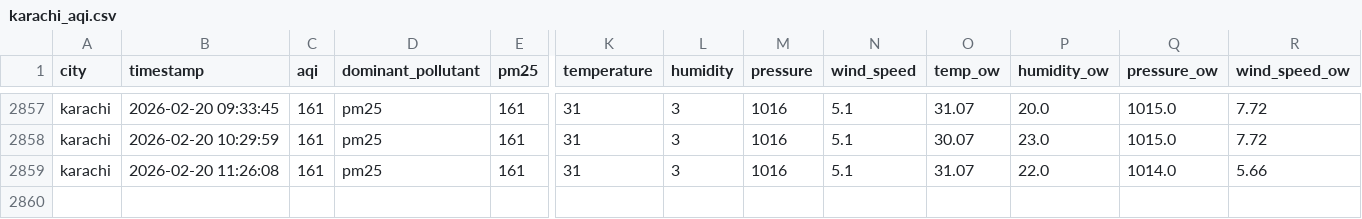
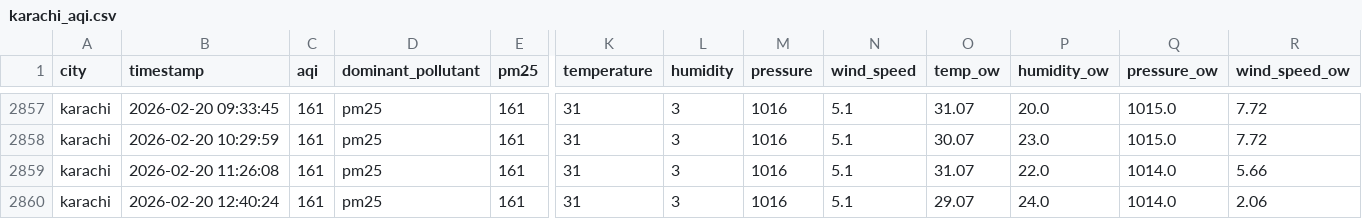
Before and after one commit to Kumkum-Wadhwani/aqi-karachi-predictor, a CSV file: feature_store/features/karachi_aqi.csv, drawn as a sheet; only a part is shown, gaps mark what is left out; rows hold the shown columns only; the diff names each change by its address in the sheet, - before the commit and + after, or states it on an @@ line.

```diff
--- a/feature_store/features/karachi_aqi.csv
+++ b/feature_store/features/karachi_aqi.csv
+row 2860: karachi | 2026-02-20 12:40:24 | 161 | pm25 | 161 | 31 | 3 | 1016 | 5.1 | 29.07 | 24.0 | 1014.0 | 2.06
```
